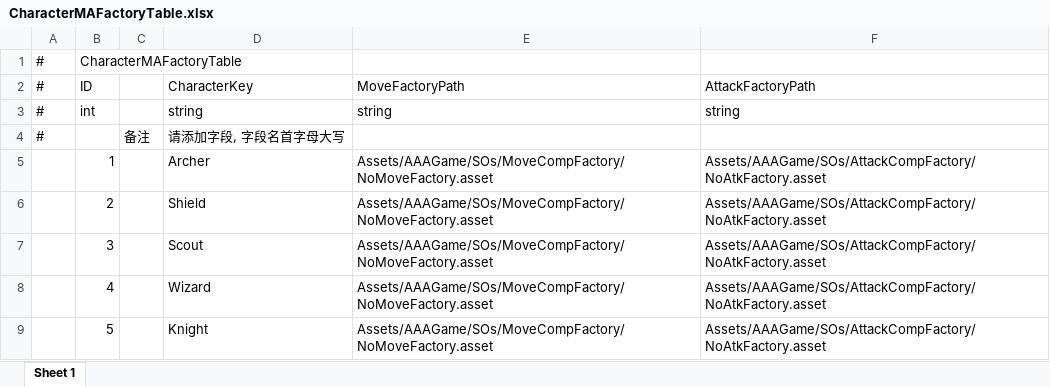
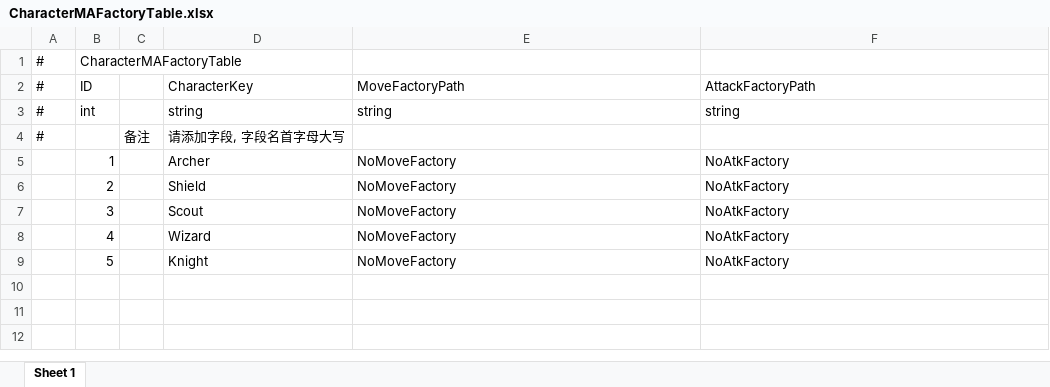
Before and after one commit to Neilander/GF_X, an Excel workbook: AAAGameData/DataTables/CharacterMAFactoryTable.xlsx, sheet Sheet 1, drawn as a sheet; values as stored, in another font and other column widths than the file's, no borders; the diff names each change by its address in the sheet, - before the commit and + after, or states it on an @@ line.

```diff
--- a/AAAGameData/DataTables/CharacterMAFactoryTable.xlsx (sheet Sheet 1)
+++ b/AAAGameData/DataTables/CharacterMAFactoryTable.xlsx (sheet Sheet 1)
-E5:E9: Assets/AAAGame/SOs/MoveCompFactory/NoMoveFactory.asset
+E5:E9: NoMoveFactory
-F5:F9: Assets/AAAGame/SOs/AttackCompFactory/NoAtkFactory.asset
+F5:F9: NoAtkFactory
```
Also changed, not shown: 11 other files.
